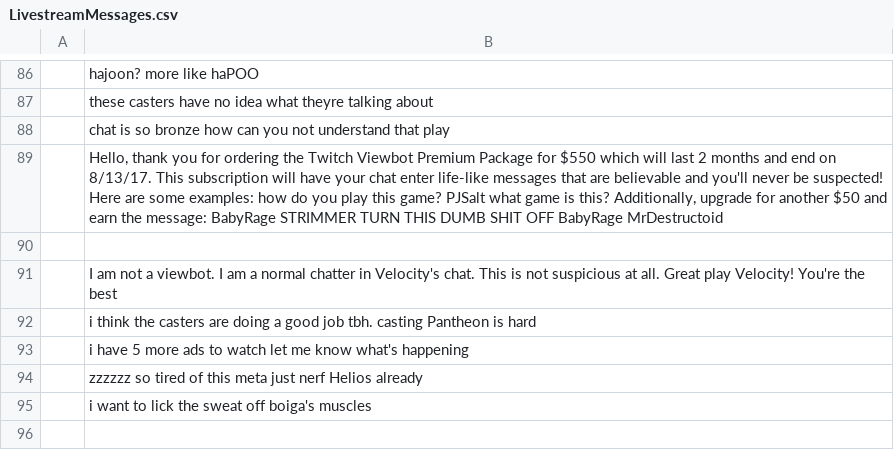
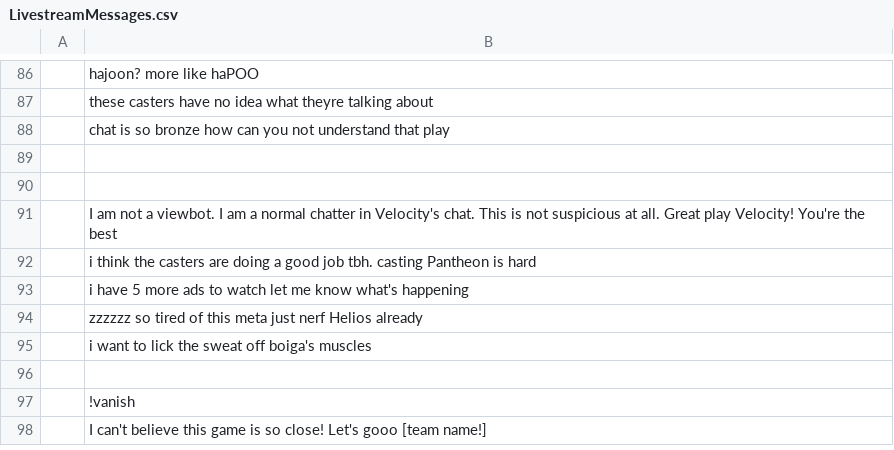
Before and after one commit to DragonTamer13/Esports-Visual-Novel, a CSV file: Esports Visual Novel/Assets/Resources/LivestreamMessages.csv, drawn as a sheet; only a part is shown, gaps mark what is left out; the shorter side is filled out with more unchanged rows; the diff names each change by its address in the sheet, - before the commit and + after, or states it on an @@ line.

Commit message:
Fixed livestream message formatting and CSV reading bugs

```diff
--- a/Esports Visual Novel/Assets/Resources/LivestreamMessages.csv
+++ b/Esports Visual Novel/Assets/Resources/LivestreamMessages.csv
-B89: Hello, thank you for ordering the Twitch Viewbot Premium Package for $550 which will last 2 months and end on 8/13/17. This subscription will have your chat enter life-like messages that are believable and you'll never be suspected! Here are some examples: how do you play this game? PJSalt what game is this? Additionally, upgrade for another $50 and earn the message: BabyRage STRIMMER TURN THIS DUMB SHIT OFF BabyRage MrDestructoid
+B89: (empty)
```
Also changed, not shown: 2 other files.
